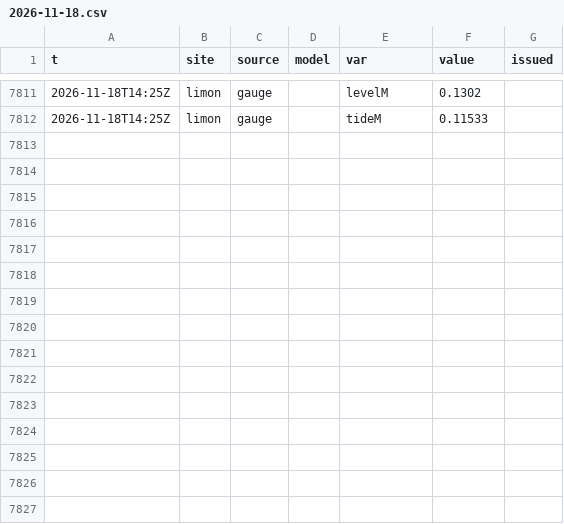
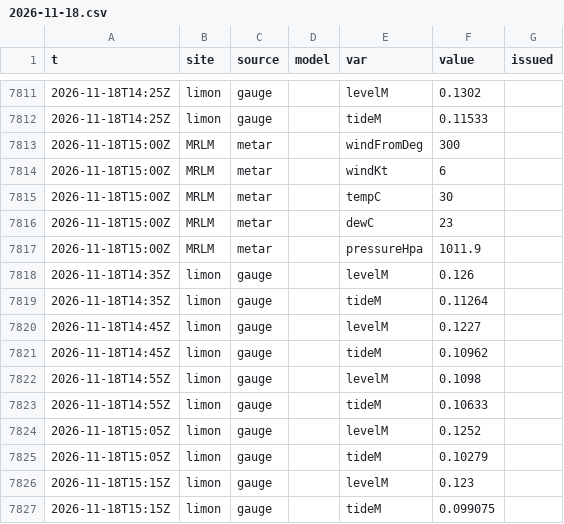
Before and after one commit to josephmclachlan/Fishing-and-Tides, a CSV file: data/2026/2026-11-18.csv, drawn as a sheet; only a part is shown, gaps mark what is left out.

```diff
--- a/data/2026/2026-11-18.csv
+++ b/data/2026/2026-11-18.csv
@@ -7812 +7812,16 @@ t,site,source,model,var,value,issued
 2026-11-18T14:25Z,limon,gauge,,tideM,0.11533,
+2026-11-18T15:00Z,MRLM,metar,,windFromDeg,300,
+2026-11-18T15:00Z,MRLM,metar,,windKt,6,
+2026-11-18T15:00Z,MRLM,metar,,tempC,30,
+2026-11-18T15:00Z,MRLM,metar,,dewC,23,
+2026-11-18T15:00Z,MRLM,metar,,pressureHpa,1011.9,
+2026-11-18T14:35Z,limon,gauge,,levelM,0.126,
+2026-11-18T14:35Z,limon,gauge,,tideM,0.11264,
+2026-11-18T14:45Z,limon,gauge,,levelM,0.1227,
+2026-11-18T14:45Z,limon,gauge,,tideM,0.10962,
+2026-11-18T14:55Z,limon,gauge,,levelM,0.1098,
+2026-11-18T14:55Z,limon,gauge,,tideM,0.10633,
+2026-11-18T15:05Z,limon,gauge,,levelM,0.1252,
+2026-11-18T15:05Z,limon,gauge,,tideM,0.10279,
+2026-11-18T15:15Z,limon,gauge,,levelM,0.123,
+2026-11-18T15:15Z,limon,gauge,,tideM,0.099075,
```
